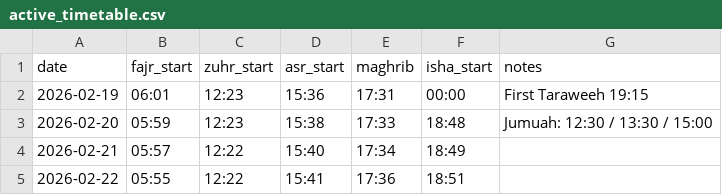
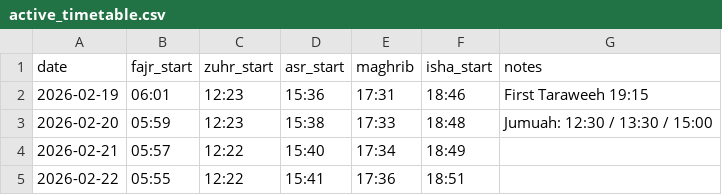
Before and after one commit to Muhammad-sidd/qamarul-islam-timetable, a CSV file: active_timetable.csv, drawn as a sheet; only a part is shown.

Commit message:
Update active_timetable.csv

```diff
--- a/active_timetable.csv
+++ b/active_timetable.csv
@@ -1,3 +1,3 @@
 date,fajr_start,zuhr_start,asr_start,maghrib,isha_start,notes
-2026-02-19,06:01,12:23,15:36,17:31,00:00,First Taraweeh 19:15
+2026-02-19,06:01,12:23,15:36,17:31,18:46,First Taraweeh 19:15
 2026-02-20,05:59,12:23,15:38,17:33,18:48,Jumuah: 12:30 / 13:30 / 15:00
```
